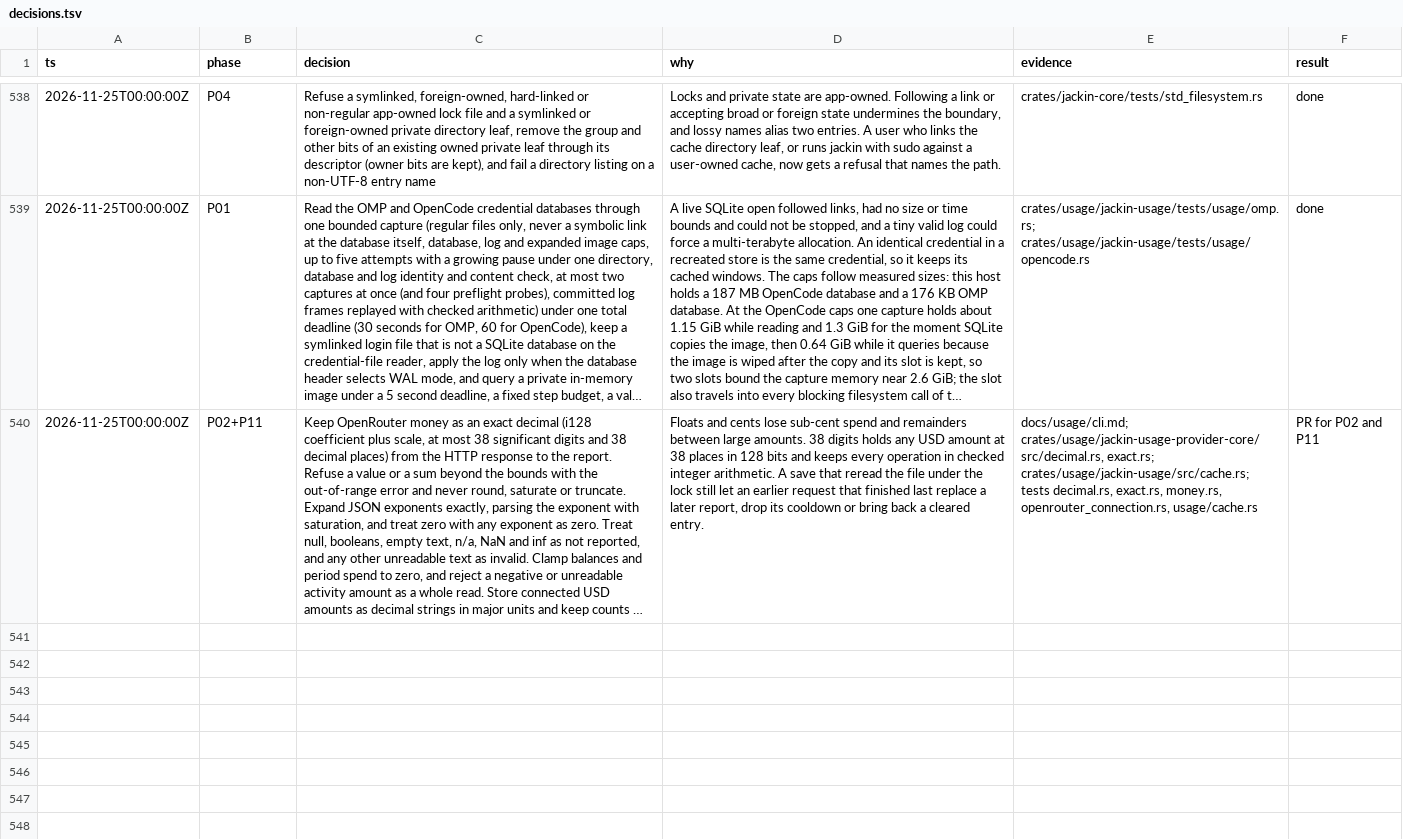
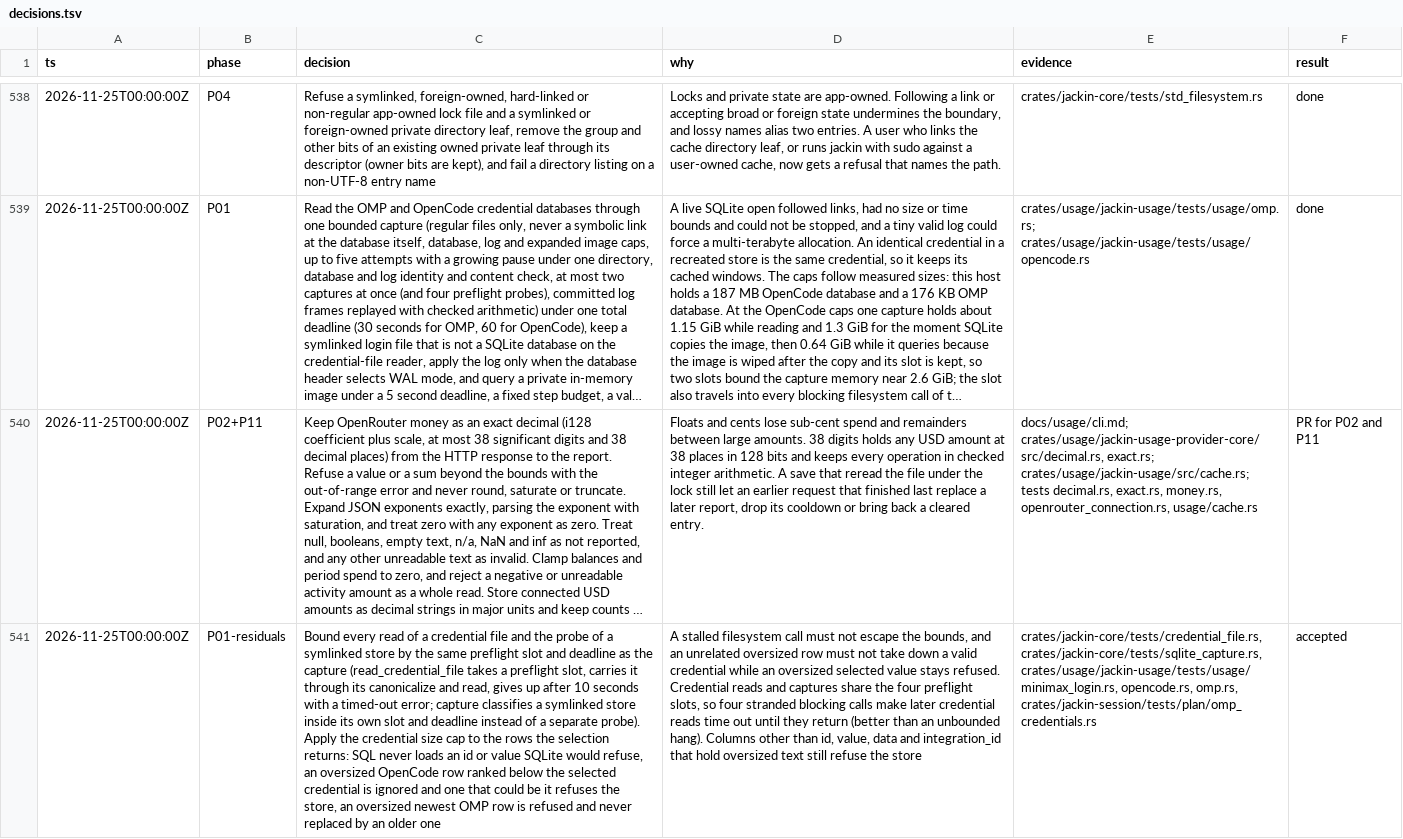
Before and after one commit to jackin-project/jackin, a TSV file: rewrite/decisions.tsv, drawn as a sheet; only a part is shown, gaps mark what is left out; long unchanged cells end in …; the diff names each change by its address in the sheet, - before the commit and + after, or states it on an @@ line.

```diff
--- a/rewrite/decisions.tsv
+++ b/rewrite/decisions.tsv
+row 541: 2026-11-25T00:00:00Z | P01-residuals | Bound every read of a credential file and the probe of a symlinked store by the same preflight slot and deadline as the capture (read_credential_file takes a preflight slot, carries it through its canonicalize and read, gives up after 10 seconds with a timed-out error; capture classifies a symlinked store inside its own slot and deadline instead of a separate probe). Apply the credential size cap to the rows the selection returns: SQL never loads an id or value SQLite would refuse, an oversized OpenCode row ranked below the selected credential is ignored and one that could be it refuses the store, an oversized newest OMP row is refused and never replaced by an older one | A stalled filesystem call must not escape the bounds, and an unrelated oversized row must not take down a valid credential while an oversized selected value stays refused. Credential reads and captures share the four preflight slots, so four stranded blocking calls make later credential reads time out until they return (better than an unbounded hang). Columns other than id, value, data and integration_id that hold oversized text still refuse the store | crates/jackin-core/tests/credential_file.rs, crates/jackin-core/tests/sqlite_capture.rs, crates/usage/jackin-usage/tests/usage/minimax_login.rs, opencode.rs, omp.rs, crates/jackin-session/tests/plan/omp_credentials.rs | accepted
```
Also changed, not shown: 7 other files.
